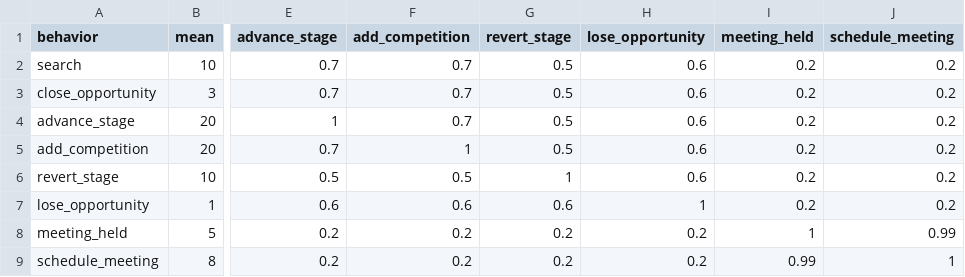
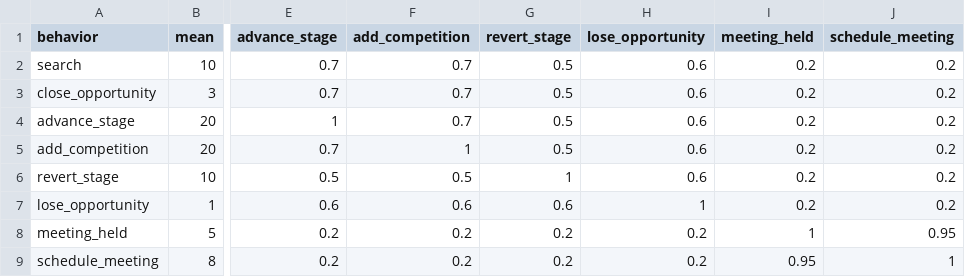
Before and after one commit to carl24k/fight-churn, a CSV file: fightchurn/datagen/conf/biznet2_app.csv, drawn as a sheet; only a part is shown, gaps mark what is left out; the diff names each change by its address in the sheet, - before the commit and + after, or states it on an @@ line.

Commit message:
Behavior limits for plans Store the plan name in the subscriptions

```diff
--- a/fightchurn/datagen/conf/biznet2_app.csv
+++ b/fightchurn/datagen/conf/biznet2_app.csv
-J8 (schedule_meeting): 0.99
+J8 (schedule_meeting): 0.95
-I9 (meeting_held): 0.99
+I9 (meeting_held): 0.95
```
Also changed, not shown: 5 other files.
